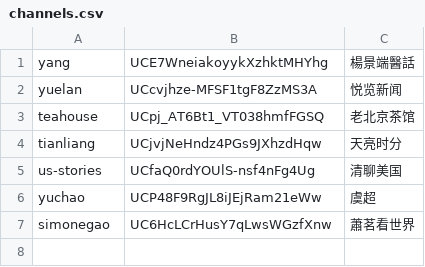
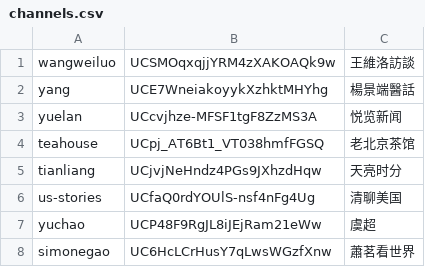
Before and after one commit to gfw-breaker/raw-subtitles, a CSV file: channels.csv, drawn as a sheet.

Commit message:
Update channels.csv

```diff
--- a/channels.csv
+++ b/channels.csv
@@ -1 +1,2 @@
+wangweiluo,UCSMOqxqjjYRM4zXAKOAQk9w,王維洛訪談
 yang,UCE7WneiakoyykXzhktMHYhg, 楊景端醫話
```
